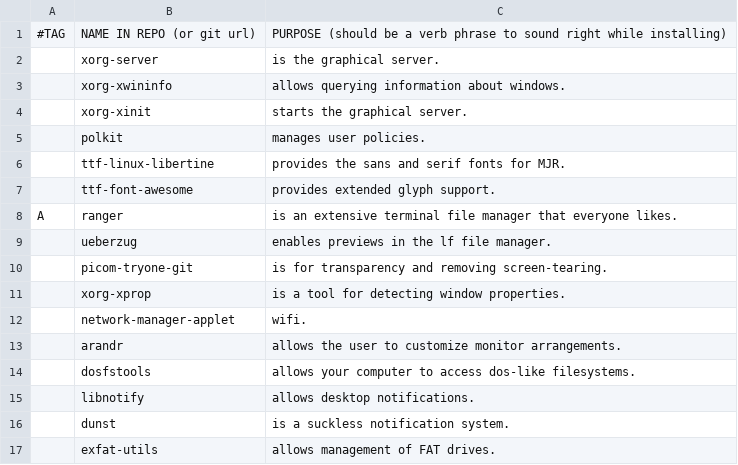
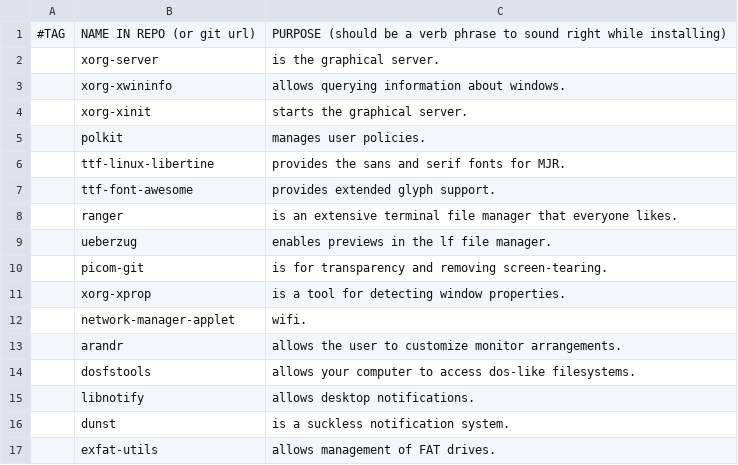
Before and after one commit to masterj122517/MJR, a CSV file: progs.csv, drawn as a sheet; only a part is shown.

Commit message:
new shit

```diff
--- a/progs.csv
+++ b/progs.csv
@@ -7,5 +7,5 @@
 ,ttf-font-awesome,provides extended glyph support.
-A,ranger,is an extensive terminal file manager that everyone likes.
+,ranger,is an extensive terminal file manager that everyone likes.
 ,ueberzug,enables previews in the lf file manager.
-,picom-tryone-git,is for transparency and removing screen-tearing.
+,picom-git,is for transparency and removing screen-tearing.
 ,xorg-xprop,is a tool for detecting window properties.
```
